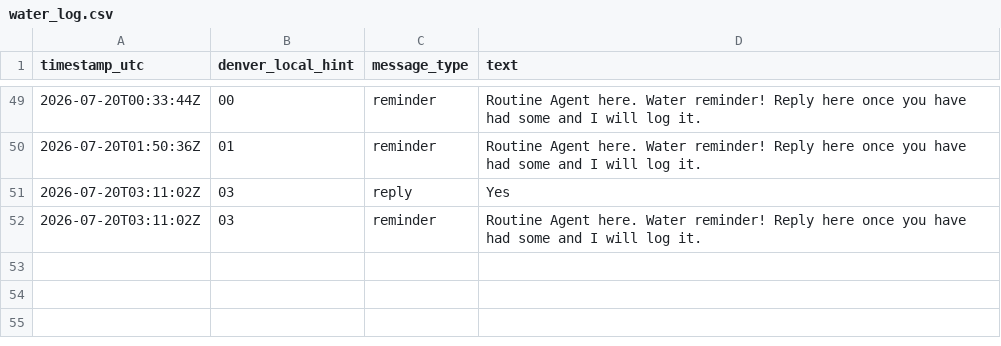
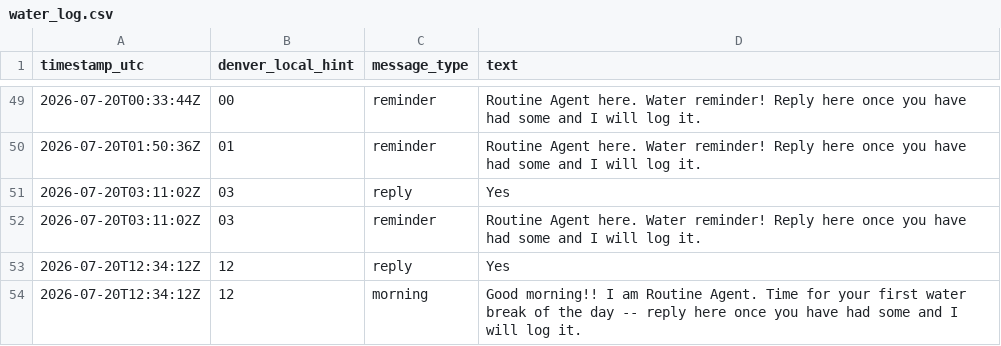
Before and after one commit to astramindsapp-oss/testagent, a CSV file: water_log.csv, drawn as a sheet; only a part is shown, gaps mark what is left out.

Commit message:
Routine Agent: log 2026-07-20T12:34:12Z

```diff
--- a/water_log.csv
+++ b/water_log.csv
@@ -52 +52,3 @@ timestamp_utc,denver_local_hint,message_type,text
 2026-07-20T03:11:02Z,03,reminder,"Routine Agent here. Water reminder! Reply here once you have had some and I will log it."
+2026-07-20T12:34:12Z,12,reply,"Yes"
+2026-07-20T12:34:12Z,12,morning,"Good morning!! I am Routine Agent. Time for your first water break of the day -- reply here once you have had some and I will log it."
```
Also changed, not shown: 1 other file.
